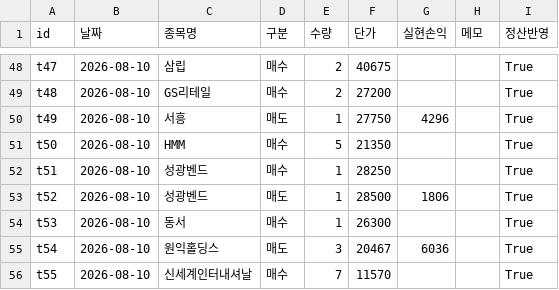
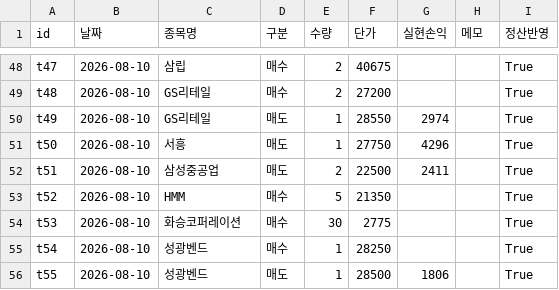
Before and after one commit to frel7022-png/files1, a CSV file: transactions.csv, drawn as a sheet; only a part is shown, gaps mark what is left out; the diff covers the shown part only.

```diff
--- a/transactions.csv
+++ b/transactions.csv
@@ -49,8 +49,8 @@ t47,2026-08-10,삼립,매수,2,40675,,,True
 t48,2026-08-10,GS리테일,매수,2,27200,,,True
-t49,2026-08-10,서흥,매도,1,27750,4296,,True
-t50,2026-08-10,HMM,매수,5,21350,,,True
-t51,2026-08-10,성광벤드,매수,1,28250,,,True
-t52,2026-08-10,성광벤드,매도,1,28500,1806,,True
-t53,2026-08-10,동서,매수,1,26300,,,True
-t54,2026-08-10,원익홀딩스,매도,3,20467,6036,,True
-t55,2026-08-10,신세계인터내셔날,매수,7,11570,,,True
+t49,2026-08-10,GS리테일,매도,1,28550,2974,,True
+t50,2026-08-10,서흥,매도,1,27750,4296,,True
+t51,2026-08-10,삼성중공업,매도,2,22500,2411,,True
+t52,2026-08-10,HMM,매수,5,21350,,,True
+t53,2026-08-10,화승코퍼레이션,매수,30,2775,,,True
+t54,2026-08-10,성광벤드,매수,1,28250,,,True
+t55,2026-08-10,성광벤드,매도,1,28500,1806,,True
```
Also changed, not shown: 11 added rows and 36 edited cells elsewhere in this file, portfolio_data.csv, 2 other files.
